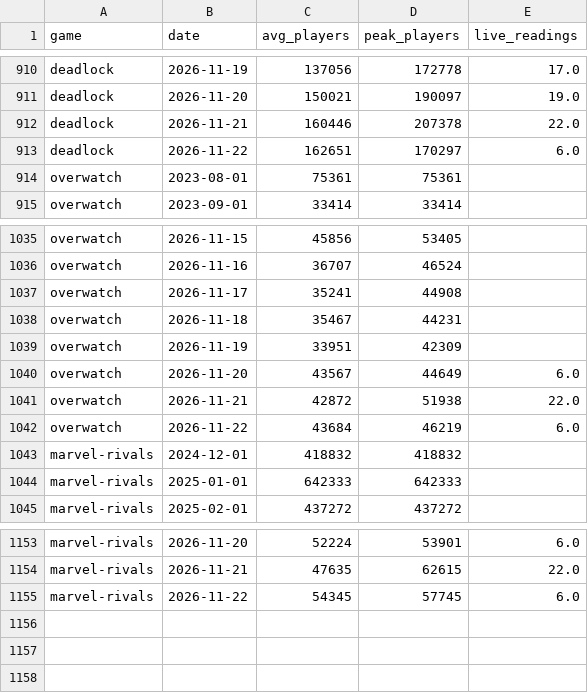
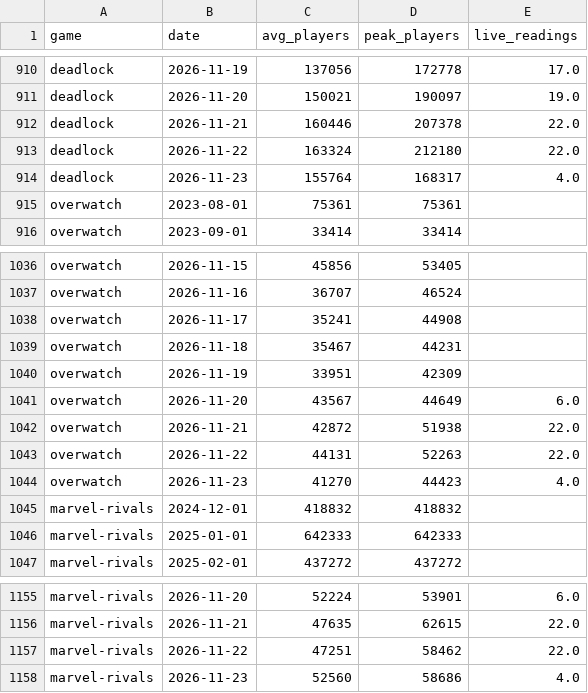
Before and after one commit to flacheverett-bit/BungerBasedAnalytics, a CSV file: data/exports/players_daily.csv, drawn as a sheet; only a part is shown, gaps mark what is left out.

```diff
--- a/data/exports/players_daily.csv
+++ b/data/exports/players_daily.csv
@@ -912,3 +912,4 @@ deadlock,2026-11-20,150021,190097,19.0
 deadlock,2026-11-21,160446,207378,22.0
-deadlock,2026-11-22,162651,170297,6.0
+deadlock,2026-11-22,163324,212180,22.0
+deadlock,2026-11-23,155764,168317,4.0
 overwatch,2023-08-01,75361,75361,
@@ -1041,3 +1042,4 @@ overwatch,2026-11-20,43567,44649,6.0
 overwatch,2026-11-21,42872,51938,22.0
-overwatch,2026-11-22,43684,46219,6.0
+overwatch,2026-11-22,44131,52263,22.0
+overwatch,2026-11-23,41270,44423,4.0
 marvel-rivals,2024-12-01,418832,418832,
@@ -1154,2 +1156,3 @@ marvel-rivals,2026-11-20,52224,53901,6.0
 marvel-rivals,2026-11-21,47635,62615,22.0
-marvel-rivals,2026-11-22,54345,57745,6.0
+marvel-rivals,2026-11-22,47251,58462,22.0
+marvel-rivals,2026-11-23,52560,58686,4.0
```
Also changed, not shown: data/exports/daily_totals.csv, data/exports/games.csv, 15 other files.
